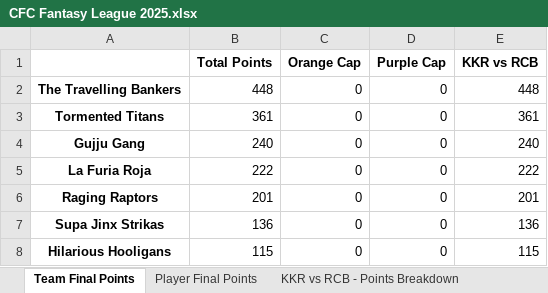
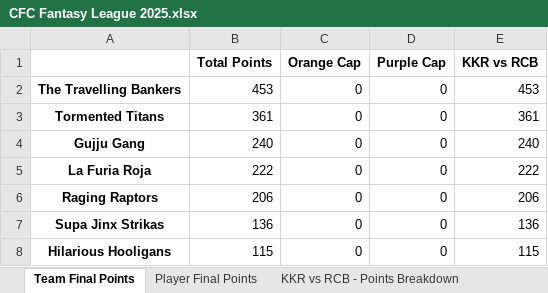
Before and after one commit to nisarg-m-shah/Fantasy-Points-Automation, an Excel workbook: CFC Fantasy League 2025.xlsx, sheet Team Final Points, drawn as a sheet; values as stored, in another font and other column widths than the file's, no borders; the diff names each change by its address in the sheet, - before the commit and + after, or states it on an @@ line.

Commit message:
Man of the Match VC 45 Points

```diff
--- a/CFC Fantasy League 2025.xlsx (sheet Team Final Points)
+++ b/CFC Fantasy League 2025.xlsx (sheet Team Final Points)
-B2 (Total Points): 448
+B2 (Total Points): 453
-E2 (KKR vs RCB): 448
+E2 (KKR vs RCB): 453
-B6 (Total Points): 201
+B6 (Total Points): 206
-E6 (KKR vs RCB): 201
+E6 (KKR vs RCB): 206
```
Also changed, not shown: sheet KKR vs RCB - CFC Points, 3 other files.
